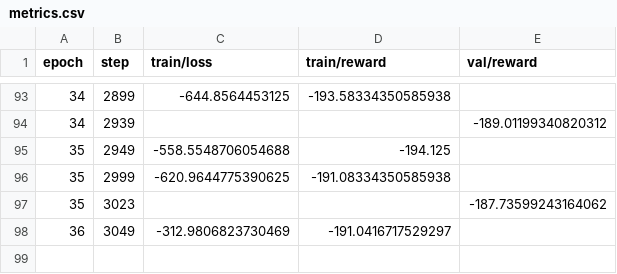
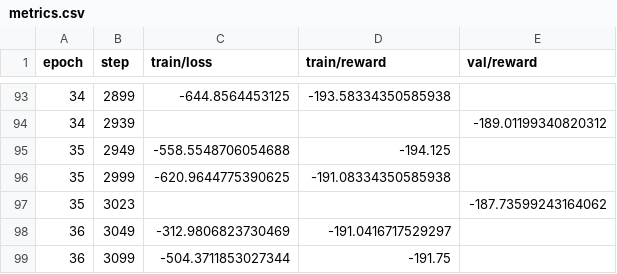
Before and after one commit to vemvb123/diffusion_for_scheduling, a CSV file: lightning_logs/version_11/metrics.csv, drawn as a sheet; only a part is shown, gaps mark what is left out.

Commit message:
...

```diff
--- a/lightning_logs/version_11/metrics.csv
+++ b/lightning_logs/version_11/metrics.csv
@@ -98 +98,2 @@ epoch,step,train/loss,train/reward,val/reward
 36,3049,-312.9806823730469,-191.0416717529297,
+36,3099,-504.3711853027344,-191.75,
```
